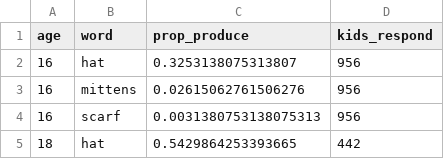
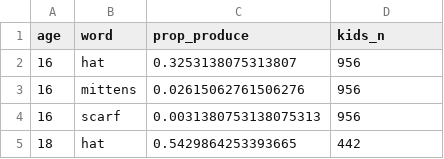
Before and after one commit to apreshill/knitterverse, a CSV file: data/word_summary.csv (was data/knitted_summary.csv), drawn as a sheet; only a part is shown.

```diff
--- a/data/knitted_summary.csv
+++ b/data/word_summary.csv
@@ -1,2 +1,2 @@
-age,word,prop_produce,kids_respond
+age,word,prop_produce,kids_n
 16,hat,0.3253138075313807,956
```
Also changed, not shown: 11 other files.
